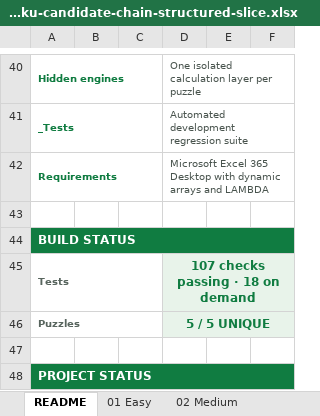
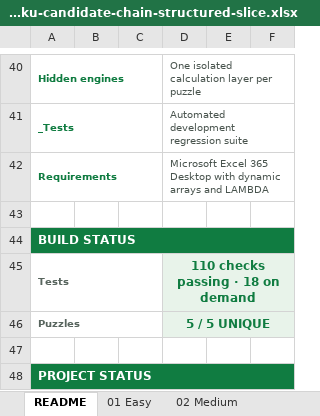
Before and after one commit to sleetdrop/vibexcel, an Excel workbook: Sudoku/dev-notes/candidate-chain-prototype/sudoku-candidate-chain-structured-slice.xlsx, sheet README, drawn as a sheet; only a part is shown, gaps mark what is left out; values as stored, in another font and other column widths than the file's, no borders; the diff names each change by its address in the sheet, - before the commit and + after, or states it on an @@ line.

Commit message:
Migrate Sudoku prototype Claiming Column to structured step

```diff
--- a/Sudoku/dev-notes/candidate-chain-prototype/sudoku-candidate-chain-structured-slice.xlsx (sheet README)
+++ b/Sudoku/dev-notes/candidate-chain-prototype/sudoku-candidate-chain-structured-slice.xlsx (sheet README)
-D45: 107 checks passing · 18 on demand
+D45: 110 checks passing · 18 on demand
```
Also changed, not shown: 1 other file.
